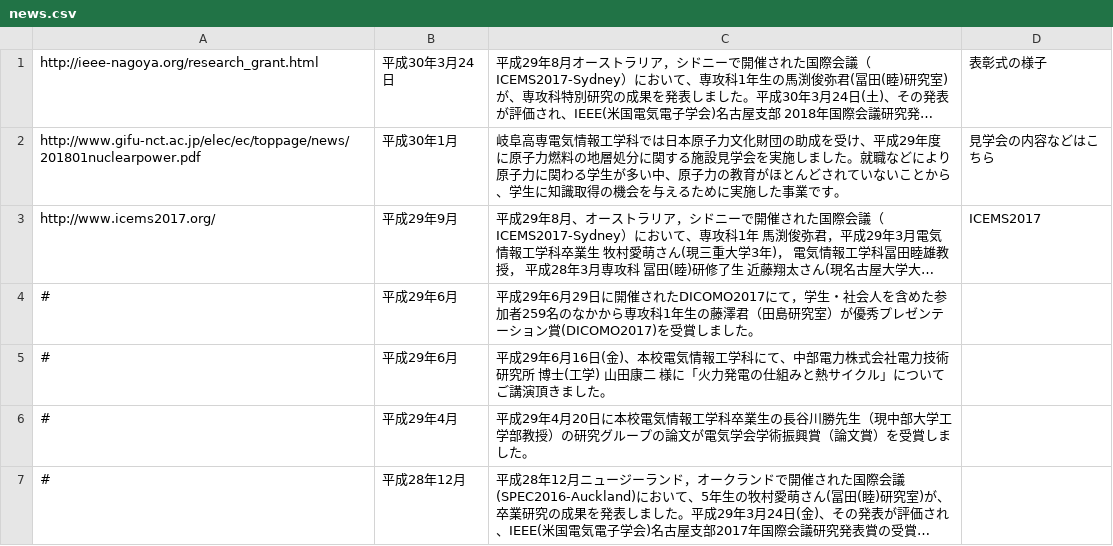
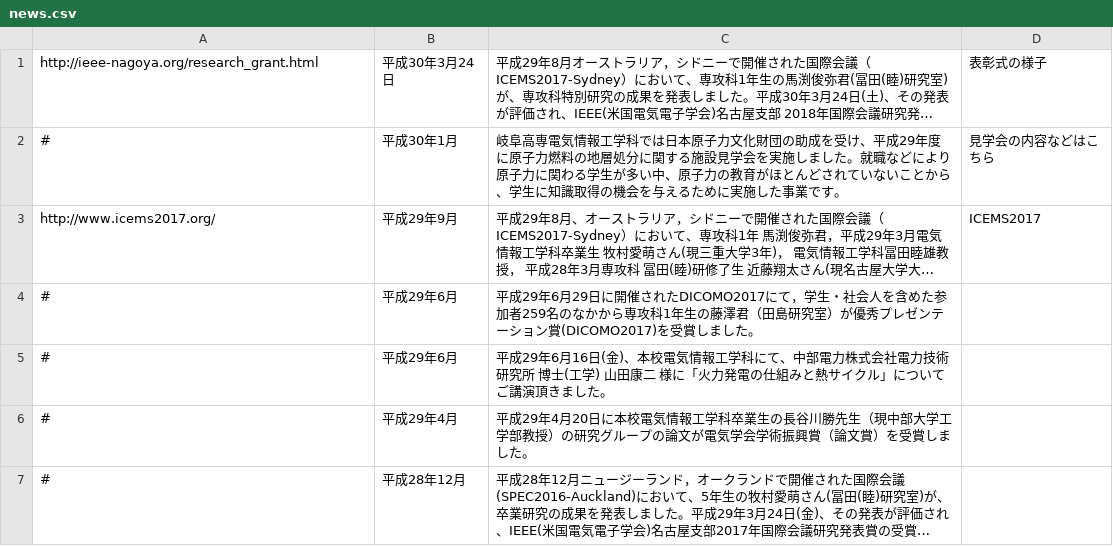
Before and after one commit to prismistim/nitgc_e_hp, a CSV file: csv/news.csv, drawn as a sheet; long unchanged cells end in …; the diff names each change by its address in the sheet, - before the commit and + after, or states it on an @@ line.

Commit message:
[修正] リンク切れを修正

```diff
--- a/csv/news.csv
+++ b/csv/news.csv
-A2: http://www.gifu-nct.ac.jp/elec/ec/toppage/news/201801nuclearpower.pdf
+A2: #
```
